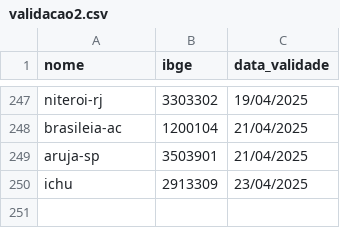
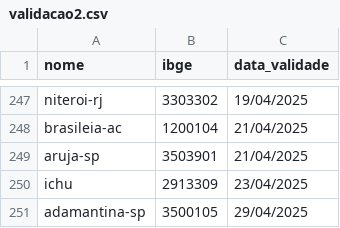
Before and after one commit to mcafao/validacao, a CSV file: validacao2.csv, drawn as a sheet; only a part is shown, gaps mark what is left out; the diff names each change by its address in the sheet, - before the commit and + after, or states it on an @@ line.

Commit message:
Update validacao2.csv

```diff
--- a/validacao2.csv
+++ b/validacao2.csv
+row 251: adamantina-sp | 3500105 | 29/04/2025
```
